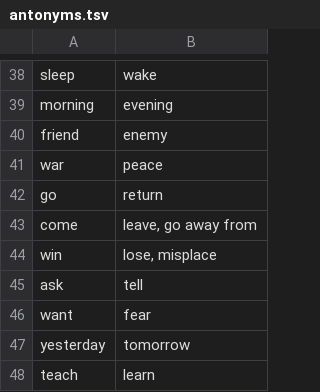
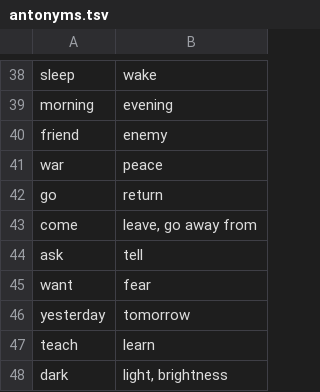
Before and after one commit to LilijoySkyseeker/apu-pi-we, a TSV file: data/antonyms.tsv, drawn as a sheet; only a part is shown, gaps mark what is left out; the shorter side is filled out with more unchanged rows; the diff names each change by its address in the sheet, - before the commit and + after, or states it on an @@ line.

```diff
--- a/data/antonyms.tsv
+++ b/data/antonyms.tsv
-row 44: win | lose, misplace
```
Also changed, not shown: data/lexicon.tsv, data/roles.tsv, 14 other files.
